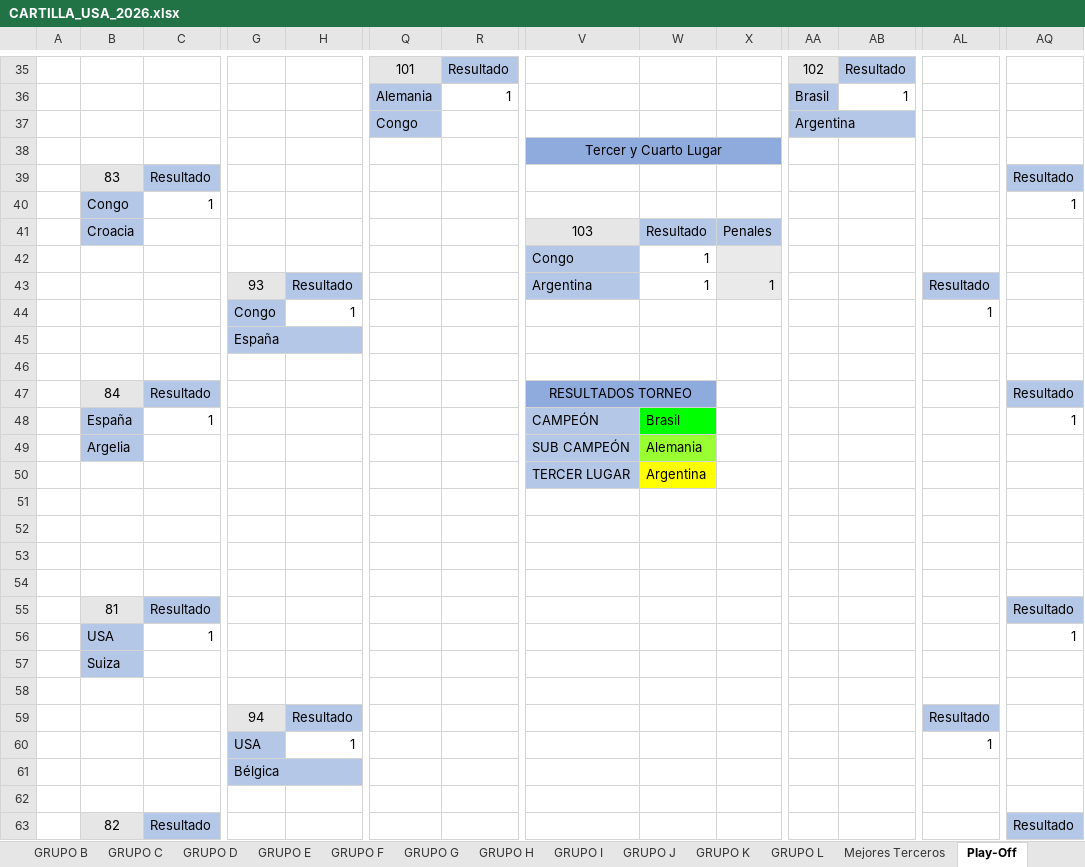
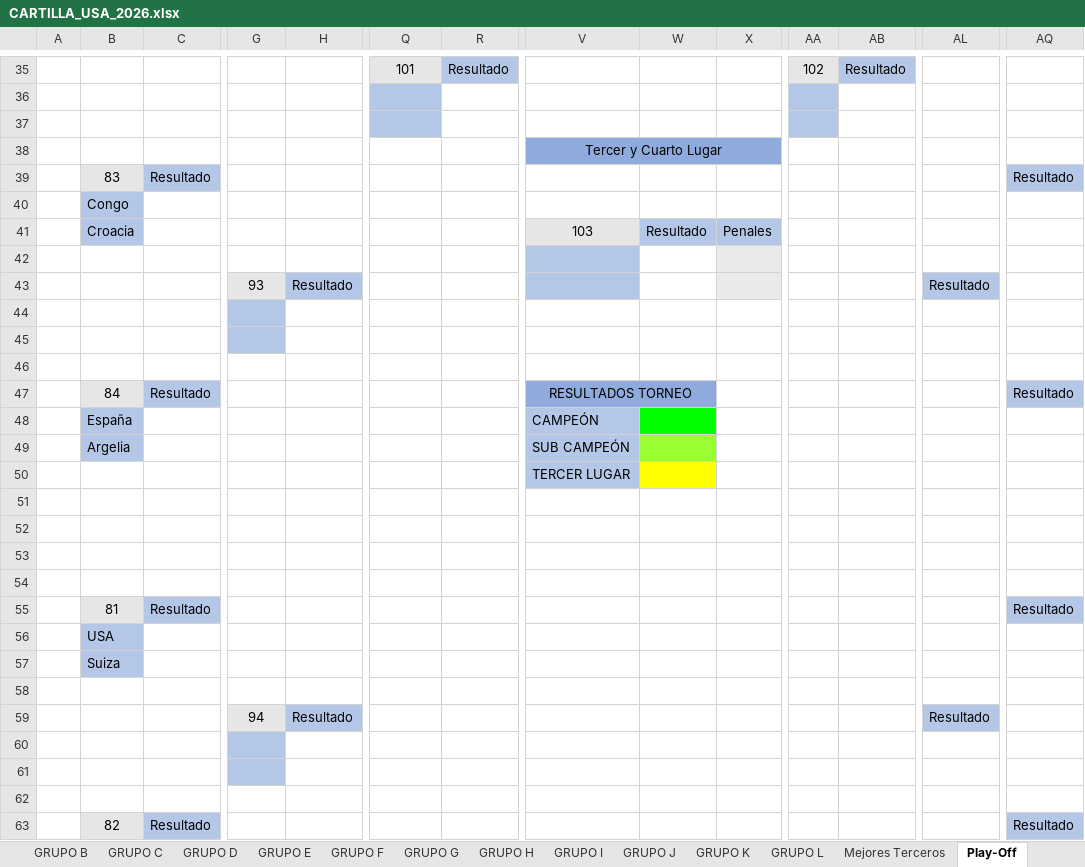
Before and after one commit to javial2/football-tournaments-pool-system, an Excel workbook: docs/CARTILLA_USA_2026.xlsx, sheet Play-Off, drawn as a sheet; only a part is shown, gaps mark what is left out; values as stored, in another font and other column widths than the file's, no borders; conditional formats not drawn; rows hold the shown columns only; the diff covers the shown part only; the diff names each change by its address in the sheet, - before the commit and + after, or states it on an @@ line.

```diff
--- a/docs/CARTILLA_USA_2026.xlsx (sheet Play-Off)
+++ b/docs/CARTILLA_USA_2026.xlsx (sheet Play-Off)
-row 36:  |  |  |  |  | Alemania | 1 |  |  |  | Brasil | 1
+row 36: (empty)
-row 37:  |  |  |  |  | Congo |  |  |  |  | Argentina
+row 37: (empty)
-C40: 1
+C40: (empty)
-AQ40: 1
+AQ40: (empty)
-row 42:  |  |  |  |  |  |  | Congo | 1
+row 42: (empty)
-V43: Argentina
+V43: (empty)
-W43: 1
+W43: (empty)
-X43: 1
+X43: (empty)
-row 44:  |  |  | Congo | 1 |  |  |  |  |  |  |  | 1
+row 44: (empty)
-row 45:  |  |  | España
+row 45: (empty)
-C48: 1
+C48: (empty)
-W48: Brasil
+W48: (empty)
-AQ48: 1
+AQ48: (empty)
-W49: Alemania
+W49: (empty)
-W50: Argentina
+W50: (empty)
-row 52: (empty)
+row 52: (empty)
-row 53: (empty)
+row 53: (empty)
-C56: 1
+C56: (empty)
-AQ56: 1
+AQ56: (empty)
-row 60:  |  |  | USA | 1 |  |  |  |  |  |  |  | 1
+row 60: (empty)
-row 61:  |  |  | Bélgica
+row 61: (empty)
```
Also changed, not shown: 1 added row, 1 removed row and 36 edited cells elsewhere in this sheet, sheet Mejores Terceros, sheet INFORMACION, 1 other file.
